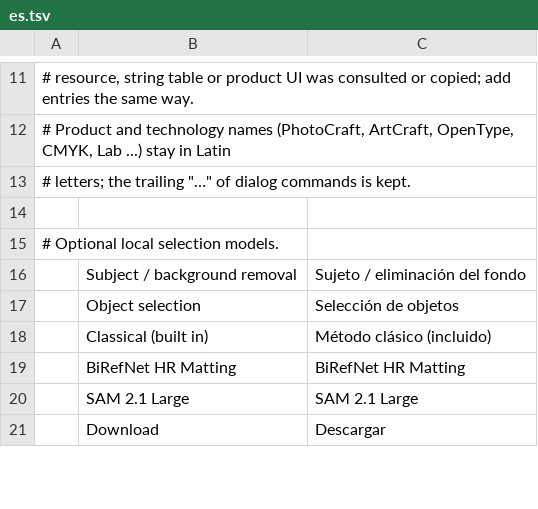
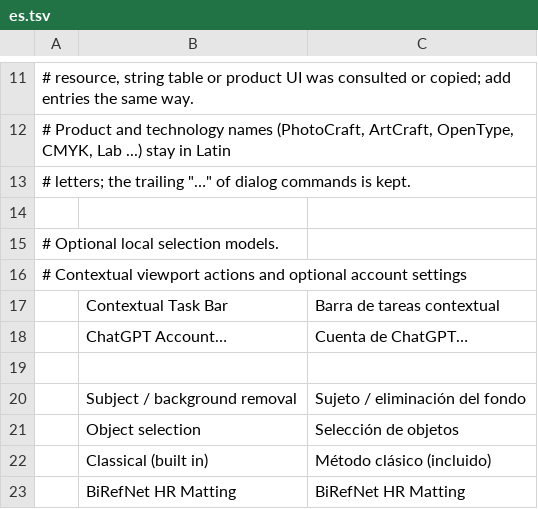
Before and after one commit to mighty-programmer/photocraft, a TSV file: crates/ui-egui/src/i18n/es.tsv, drawn as a sheet; only a part is shown, gaps mark what is left out; the shorter side is filled out with more unchanged rows; the diff names each change by its address in the sheet, - before the commit and + after, or states it on an @@ line.

```diff
--- a/crates/ui-egui/src/i18n/es.tsv
+++ b/crates/ui-egui/src/i18n/es.tsv
+row 16: # Contextual viewport actions and optional account settings
+row 17:  | Contextual Task Bar | Barra de tareas contextual
+row 18:  | ChatGPT Account… | Cuenta de ChatGPT…
+row 19: (empty)
```
Also changed, not shown: crates/ui-egui/src/i18n/el.tsv, crates/ui-egui/src/i18n/fr.tsv, 22 other files.
